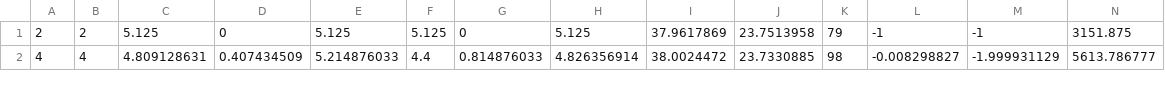
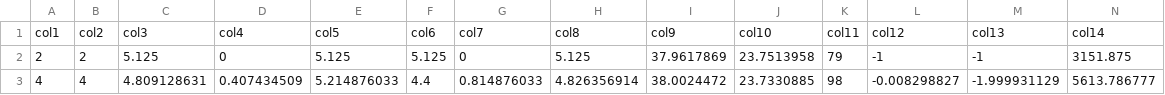
Before and after one commit to ZangDim/DZAnalytics, a CSV file: data/energy_data/Processed_dataset.csv, drawn as a sheet; only a part is shown; rows hold the shown columns only; the diff names each change by its address in the sheet, - before the commit and + after, or states it on an @@ line.

```diff
--- a/data/energy_data/Processed_dataset.csv
+++ b/data/energy_data/Processed_dataset.csv
+row 1: col1 | col2 | col3 | col4 | col5 | col6 | col7 | col8 | col9 | col10 | col11 | col12 | col13 | col14
```
Also changed, not shown: 4 other files.
